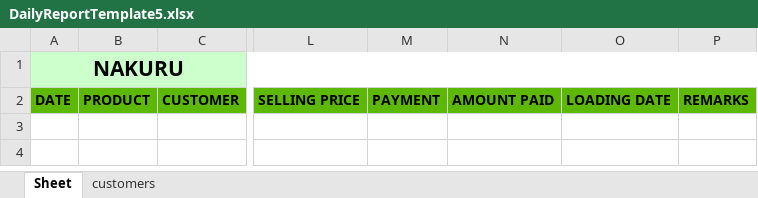
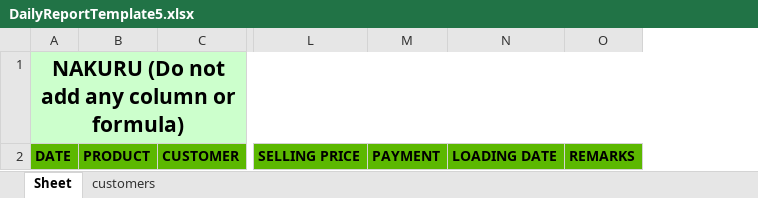
Before and after one commit to EarthmanAman/opl-dash-backend, an Excel workbook: DailyReportTemplate5.xlsx, sheet Sheet, drawn as a sheet; only a part is shown, gaps mark what is left out; values as stored, in another font and other column widths than the file's, no borders; the diff names each change by its address in the sheet, - before the commit and + after, or states it on an @@ line.

Commit message:
fix excel update

```diff
--- a/DailyReportTemplate5.xlsx (sheet Sheet)
+++ b/DailyReportTemplate5.xlsx (sheet Sheet)
-column N, row 2: AMOUNT PAID
-A1: NAKURU
+A1: NAKURU (Do not add any column or formula)
```
Also changed, not shown: sheet customers, 2 other files.
